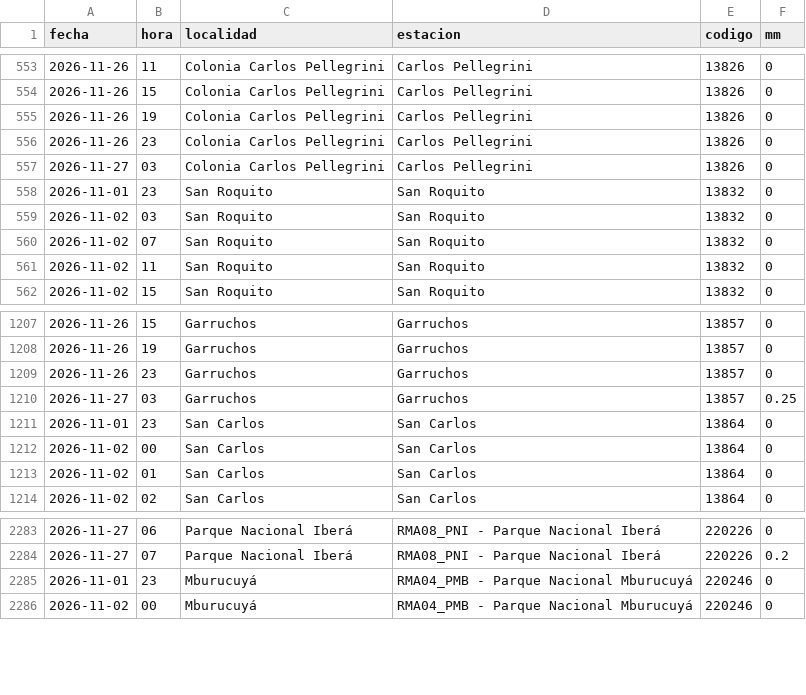
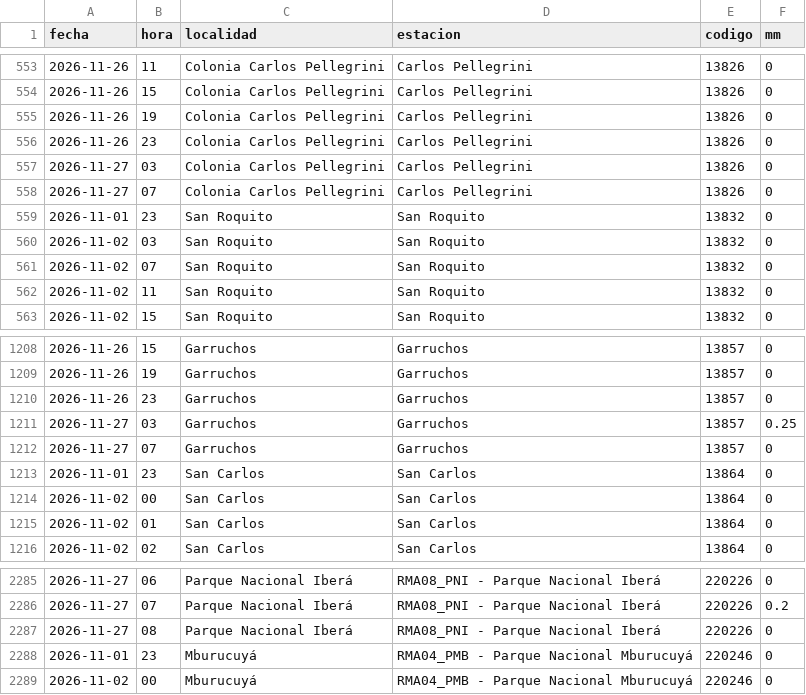
Before and after one commit to tablerocorrientes/tablerocorrientes.github.io, a CSV file: data/registro/lluvia_horaria.csv, drawn as a sheet; only a part is shown, gaps mark what is left out; the diff names each change by its address in the sheet, - before the commit and + after, or states it on an @@ line.

Commit message:
Ciclo continuo (intensivo): lluvia, satélite, pronóstico, fuentes y ríos, 27/11/2026 09:43 h

```diff
--- a/data/registro/lluvia_horaria.csv
+++ b/data/registro/lluvia_horaria.csv
+row 558: 2026-11-27 | 07 | Colonia Carlos Pellegrini | Carlos Pellegrini | 13826 | 0
+row 1212: 2026-11-27 | 07 | Garruchos | Garruchos | 13857 | 0
+row 2287: 2026-11-27 | 08 | Parque Nacional Iberá | RMA08_PNI - Parque Nacional Iberá | 220226 | 0
```
Also changed, not shown: data/registro/resumen_diario_lluvia.csv, 28 other files.
